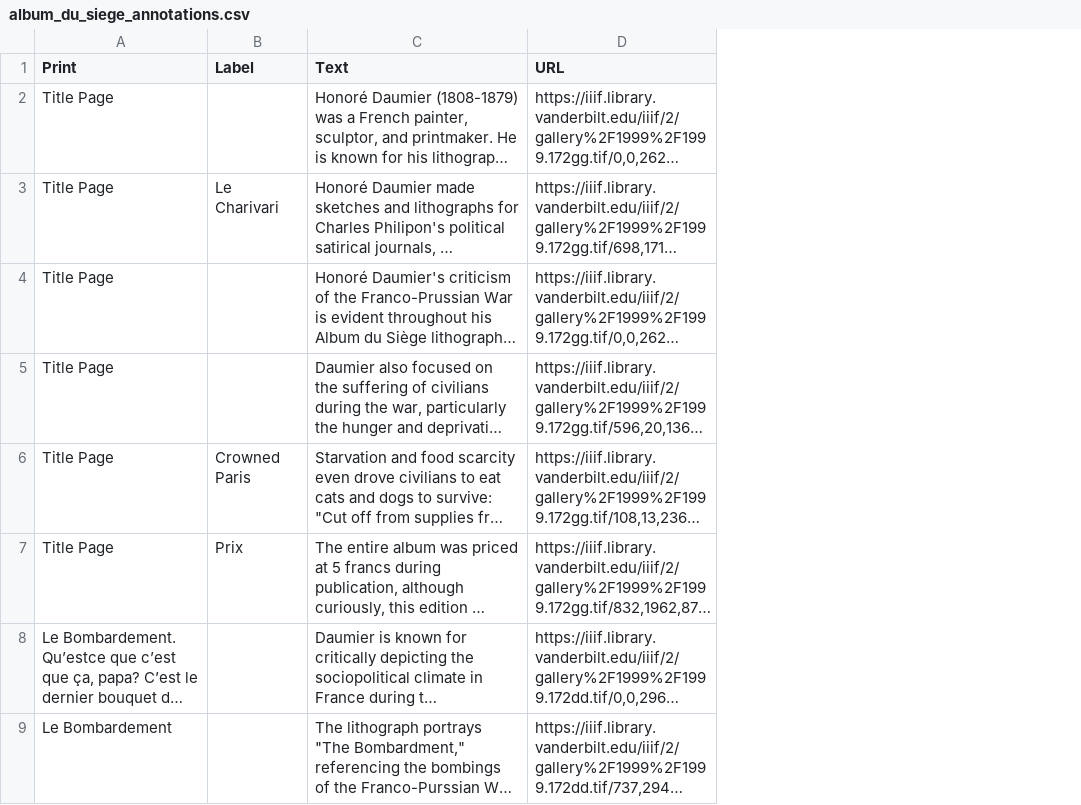
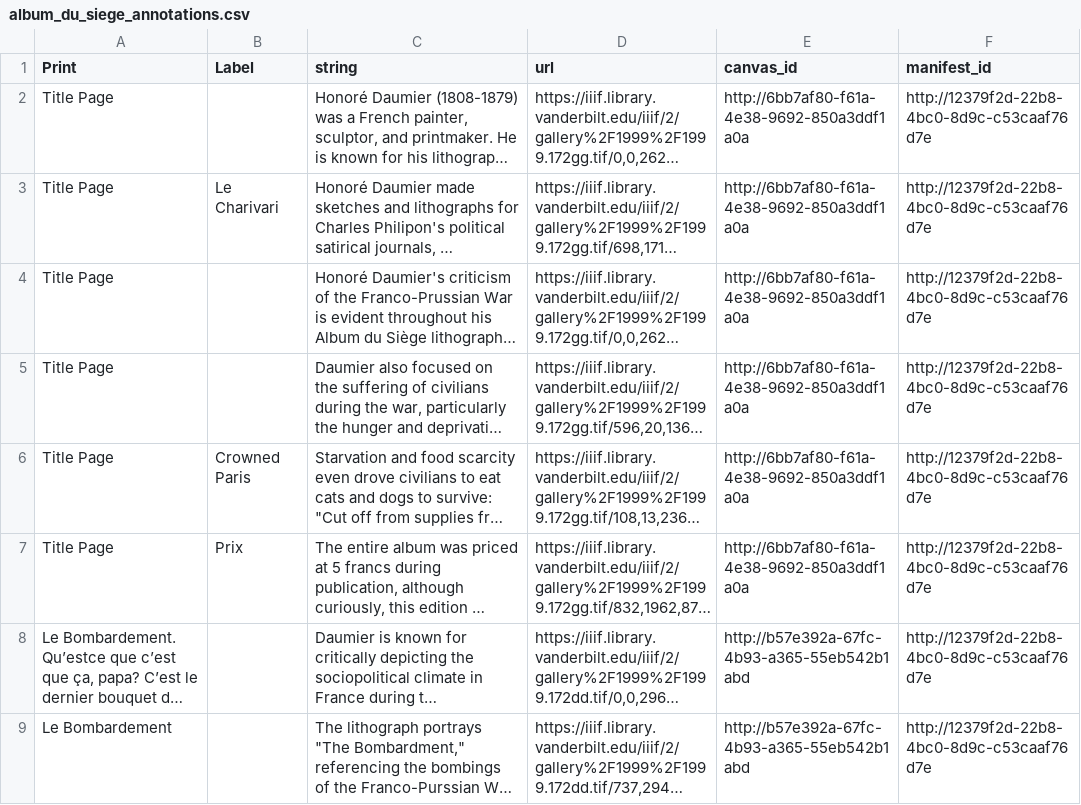
Before and after one commit to baskaufs/iiif, a CSV file: kim/album_du_siege_annotations.csv, drawn as a sheet; only a part is shown; long unchanged cells end in …; the diff covers the shown part only; the diff names each change by its address in the sheet, - before the commit and + after, or states it on an @@ line.

Commit message:
add manifest and canvas IRIs to annotations spreadsheet

```diff
--- a/kim/album_du_siege_annotations.csv
+++ b/kim/album_du_siege_annotations.csv
+column E (canvas_id), rows 2-9: http://6bb7af80-f61a-4e38-9692-850a3ddf1a0a | http://6bb7af80-f61a-4e38-9692-850a3ddf1a0a | http://6bb7af80-f61a-4e38-9692-850a3ddf1a0a | http://6bb7af80-f61a-4e38-9692-850a3ddf1a0a | http://6bb7af80-f61a-4e38-9692-850a3ddf1a0a | http://6bb7af80-f61a-4e38-9692-850a3ddf1a0a | http://b57e392a-67fc-4b93-a365-55eb542b1abd | http://b57e392a-67fc-4b93-a365-55eb542b1abd
+column F (manifest_id), rows 2-9: all http://12379f2d-22b8-4bc0-8d9c-c53caaf76d7e
-C1: Text
+C1: string
-D1: URL
+D1: url
```
Also changed, not shown: 2 edited cells elsewhere in this file.
